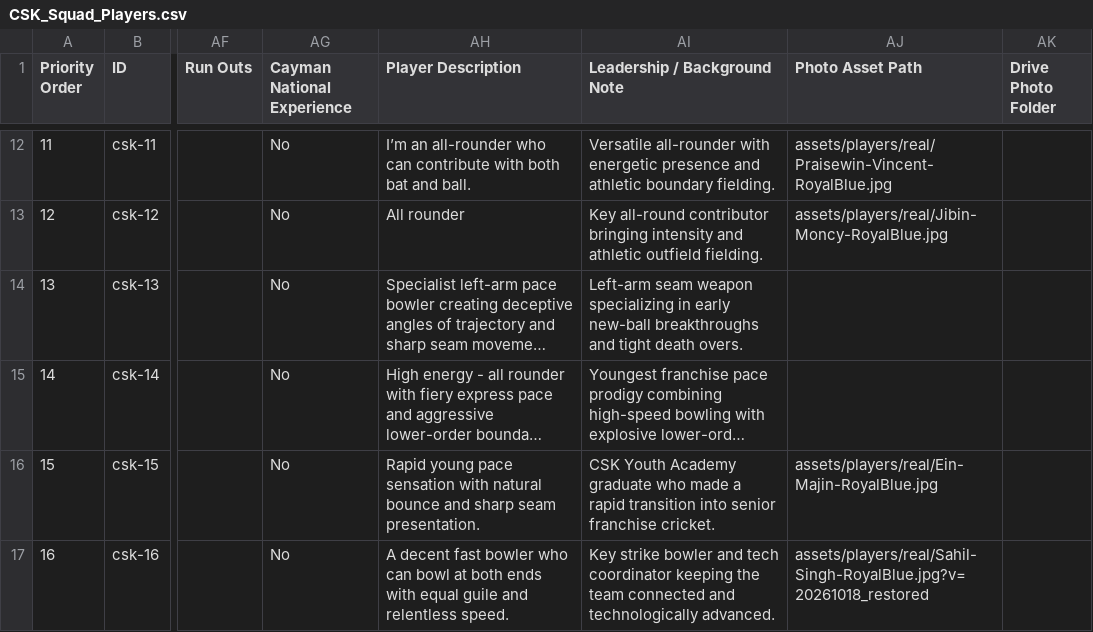
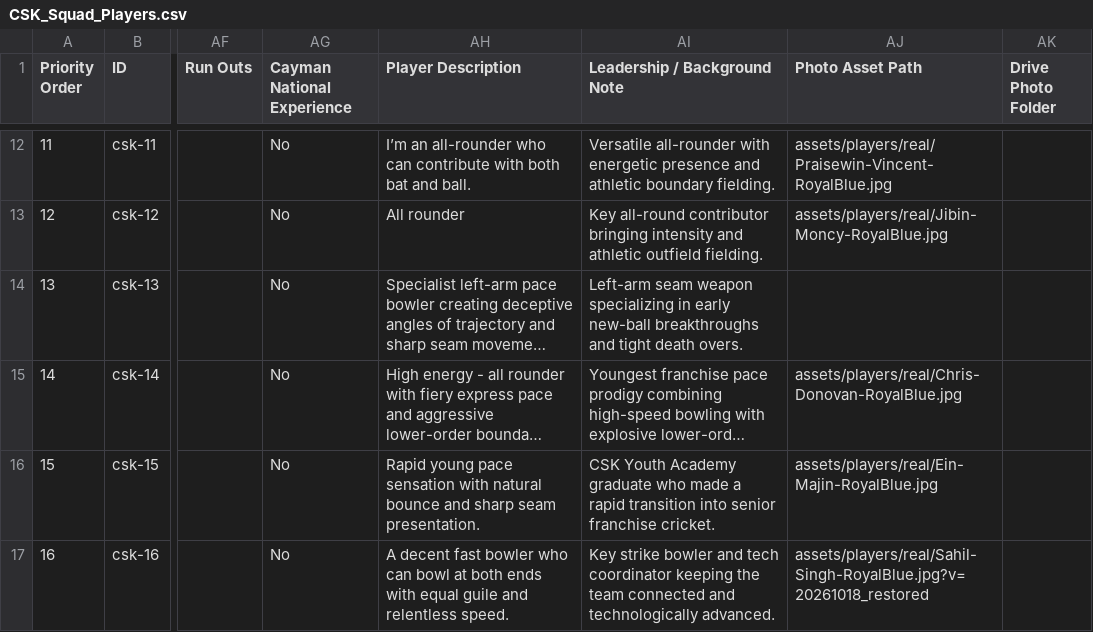
Before and after one commit to Sahitya0805/CAYMAN, a CSV file: exports/CSK_Squad_Players.csv, drawn as a sheet; only a part is shown, gaps mark what is left out; long unchanged cells end in …; the diff names each change by its address in the sheet, - before the commit and + after, or states it on an @@ line.

Commit message:
feat(squad): add official CSK jersey studio portrait for Chris Donovan

```diff
--- a/exports/CSK_Squad_Players.csv
+++ b/exports/CSK_Squad_Players.csv
-AJ15 (Photo Asset Path): (empty)
+AJ15 (Photo Asset Path): assets/players/real/Chris-Donovan-RoyalBlue.jpg
```
Also changed, not shown: 4 other files.
